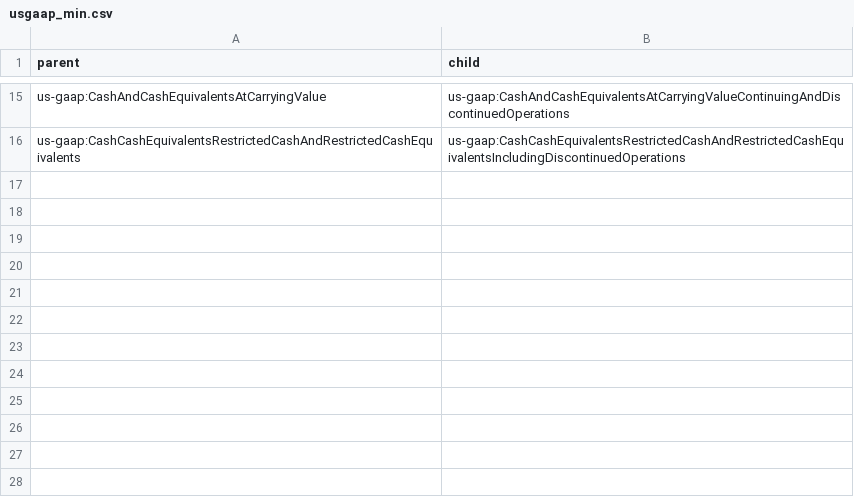
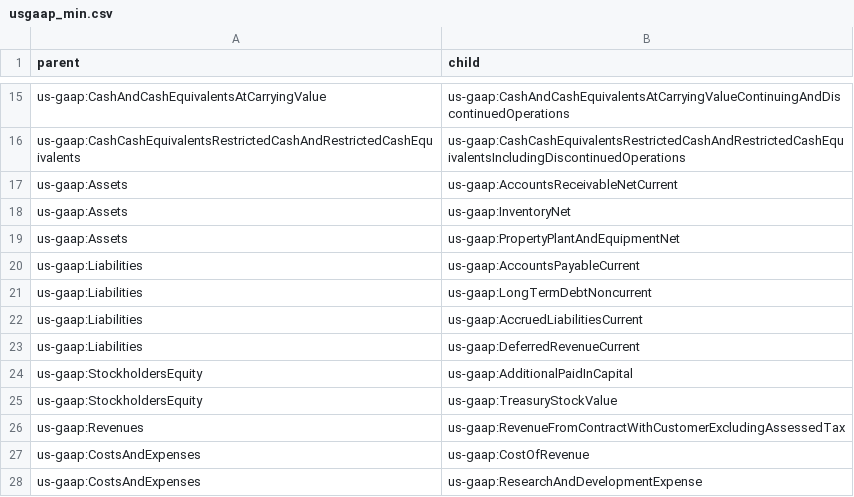
Before and after one commit to Nash-79/KG-MMML, a CSV file: kg-mmml/datasets/sec_edgar/taxonomy/usgaap_min.csv, drawn as a sheet; only a part is shown, gaps mark what is left out.

Commit message:
feat: full SEC EDGAR KG pipeline, taxonomy expansion, concept features, and baseline metrics

```diff
--- a/kg-mmml/datasets/sec_edgar/taxonomy/usgaap_min.csv
+++ b/kg-mmml/datasets/sec_edgar/taxonomy/usgaap_min.csv
@@ -16 +16,13 @@ us-gaap:CashAndCashEquivalentsAtCarryingValue,us-gaap:CashAndCashEquivalentsAtCa
 us-gaap:CashCashEquivalentsRestrictedCashAndRestrictedCashEquivalents,us-gaap:CashCashEquivalentsRestrictedCashAndRestrictedCashEquivalentsIncludingDiscontinuedOperations
+us-gaap:Assets,us-gaap:AccountsReceivableNetCurrent
+us-gaap:Assets,us-gaap:InventoryNet
+us-gaap:Assets,us-gaap:PropertyPlantAndEquipmentNet
+us-gaap:Liabilities,us-gaap:AccountsPayableCurrent
+us-gaap:Liabilities,us-gaap:LongTermDebtNoncurrent
+us-gaap:Liabilities,us-gaap:AccruedLiabilitiesCurrent
+us-gaap:Liabilities,us-gaap:DeferredRevenueCurrent
+us-gaap:StockholdersEquity,us-gaap:AdditionalPaidInCapital
+us-gaap:StockholdersEquity,us-gaap:TreasuryStockValue
+us-gaap:Revenues,us-gaap:RevenueFromContractWithCustomerExcludingAssessedTax
+us-gaap:CostsAndExpenses,us-gaap:CostOfRevenue
+us-gaap:CostsAndExpenses,us-gaap:ResearchAndDevelopmentExpense
```
Also changed, not shown: 15 other files.
